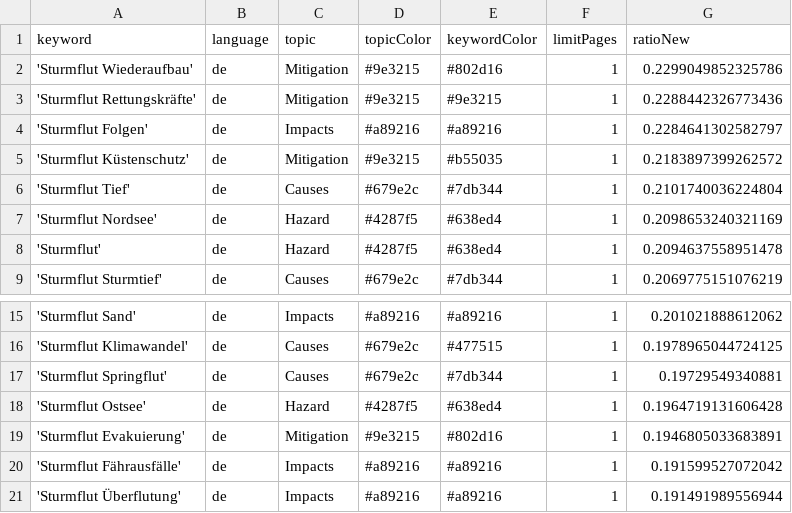
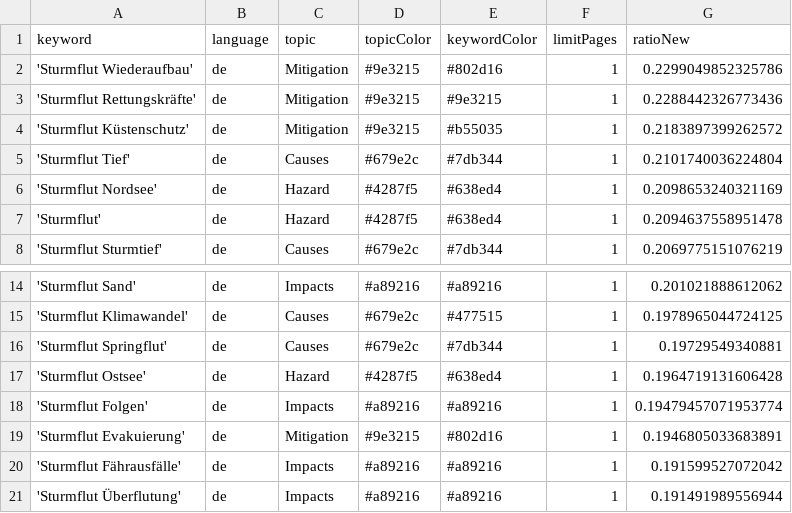
Before and after one commit to MomoMusic/winterIsComing2, a CSV file: keywords.csv, drawn as a sheet; only a part is shown, gaps mark what is left out; removed rows and columns are numbered as before the commit, all else as after; the diff names each change by its address in the sheet, - before the commit and + after, or states it on an @@ line.

Commit message:
Commit from GitHub Actions (harvest:0.0)

```diff
--- a/keywords.csv
+++ b/keywords.csv
-row 4: 'Sturmflut Folgen' | de | Impacts | #a89216 | #a89216 | 1 | 0.2284641302582797
+row 18: 'Sturmflut Folgen' | de | Impacts | #a89216 | #a89216 | 1 | 0.19479457071953774
```
